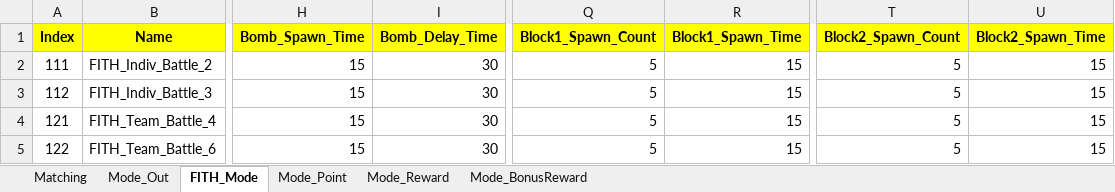
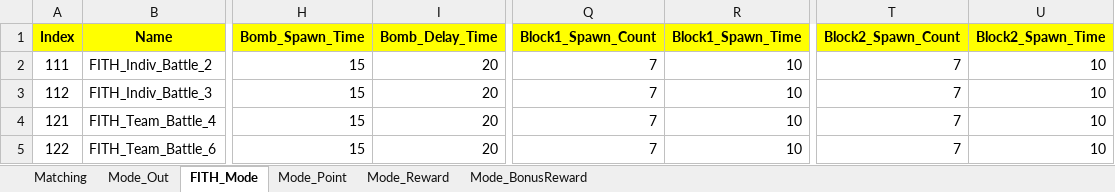
Before and after one commit to sadending82/FestivalTownProject, an Excel workbook: Client/Assets/11. GameData/Mode_Ver3.xlsx, sheet FITH_Mode, drawn as a sheet; only a part is shown, gaps mark what is left out; values as stored, in another font and other column widths than the file's, no borders; the diff names each change by its address in the sheet, - before the commit and + after, or states it on an @@ line.

```diff
--- a/Client/Assets/11. GameData/Mode_Ver3.xlsx (sheet FITH_Mode)
+++ b/Client/Assets/11. GameData/Mode_Ver3.xlsx (sheet FITH_Mode)
-I2:I5 (Bomb_Delay_Time): 30
+I2:I5 (Bomb_Delay_Time): 20
-Q2:Q5 (Block1_Spawn_Count): 5
+Q2:Q5 (Block1_Spawn_Count): 7
-R2:R5 (Block1_Spawn_Time): 15
+R2:R5 (Block1_Spawn_Time): 10
-T2:T5 (Block2_Spawn_Count): 5
+T2:T5 (Block2_Spawn_Count): 7
-U2:U5 (Block2_Spawn_Time): 15
+U2:U5 (Block2_Spawn_Time): 10
```
Also changed, not shown: 1 other file.
